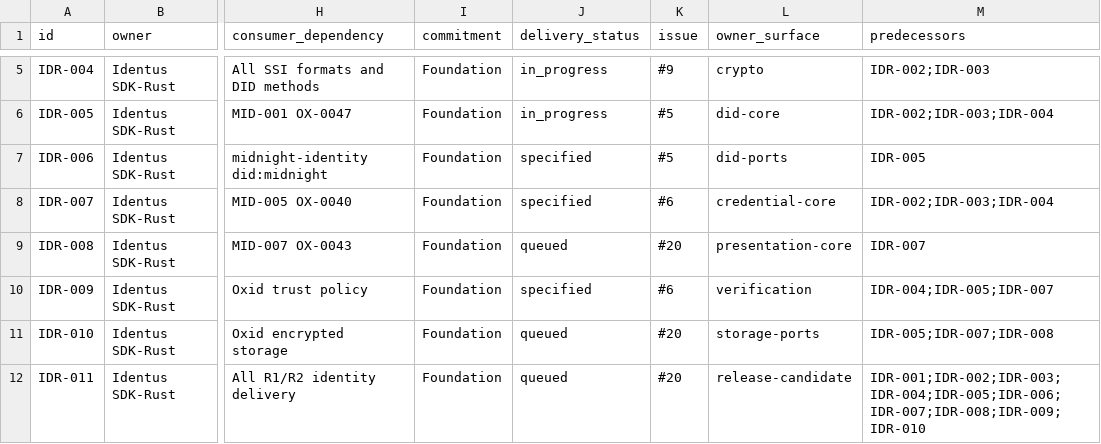
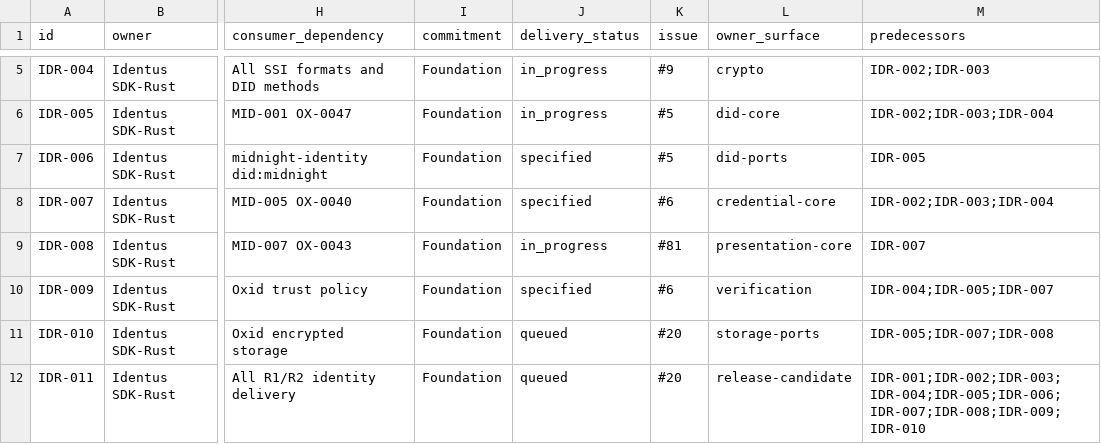
Before and after one commit to hyperledger-identus/sdk-rust, a CSV file: docs/roadmap/ssi-upstream-dependency-backlog.csv, drawn as a sheet; only a part is shown, gaps mark what is left out; the diff names each change by its address in the sheet, - before the commit and + after, or states it on an @@ line.

```diff
--- a/docs/roadmap/ssi-upstream-dependency-backlog.csv
+++ b/docs/roadmap/ssi-upstream-dependency-backlog.csv
-J9 (delivery_status): queued
+J9 (delivery_status): in_progress
-K9 (issue): #20
+K9 (issue): #81
```
Also changed, not shown: 7 other files.
